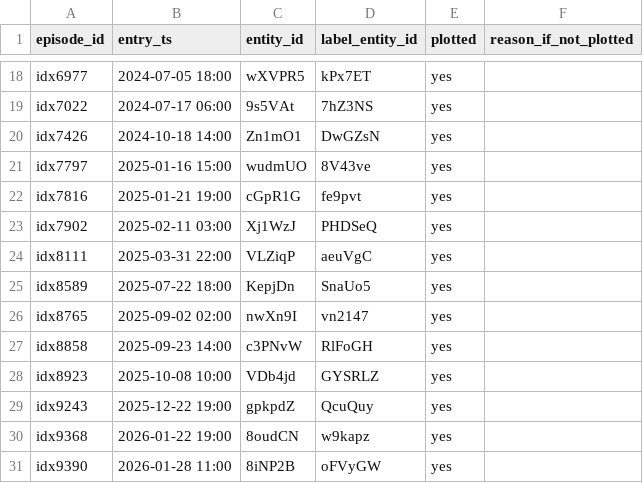
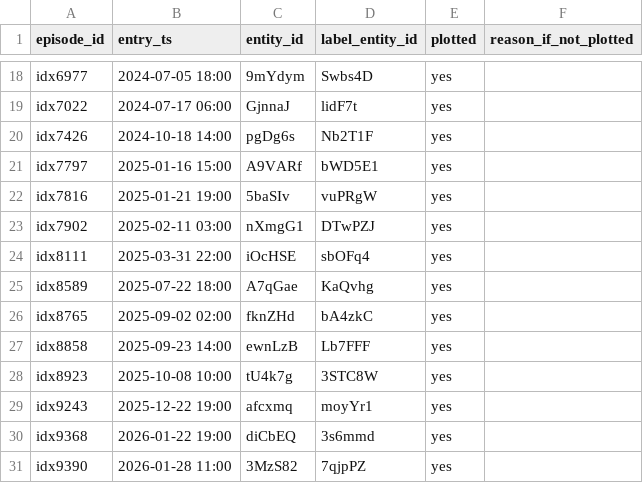
Before and after one commit to cristrein-hash/tradingview-mcp, a CSV file: my-strategy/research/revalidation/XAU_4H_L2_BPT_BOS_CHOCH/v1/results/l2_bpt_f_top_ob_rsi_strict_plot_manifest.csv, drawn as a sheet; only a part is shown, gaps mark what is left out; the diff covers the shown part only; the diff names each change by its address in the sheet, - before the commit and + after, or states it on an @@ line.

```diff
--- a/my-strategy/research/revalidation/XAU_4H_L2_BPT_BOS_CHOCH/v1/results/l2_bpt_f_top_ob_rsi_strict_plot_manifest.csv
+++ b/my-strategy/research/revalidation/XAU_4H_L2_BPT_BOS_CHOCH/v1/results/l2_bpt_f_top_ob_rsi_strict_plot_manifest.csv
-C18 (entity_id): wXVPR5
+C18 (entity_id): 9mYdym
-D18 (label_entity_id): kPx7ET
+D18 (label_entity_id): Swbs4D
-C19 (entity_id): 9s5VAt
+C19 (entity_id): GjnnaJ
-D19 (label_entity_id): 7hZ3NS
+D19 (label_entity_id): lidF7t
-C20 (entity_id): Zn1mO1
+C20 (entity_id): pgDg6s
-D20 (label_entity_id): DwGZsN
+D20 (label_entity_id): Nb2T1F
-C21 (entity_id): wudmUO
+C21 (entity_id): A9VARf
-D21 (label_entity_id): 8V43ve
+D21 (label_entity_id): bWD5E1
-C22 (entity_id): cGpR1G
+C22 (entity_id): 5baSIv
-D22 (label_entity_id): fe9pvt
+D22 (label_entity_id): vuPRgW
-C23 (entity_id): Xj1WzJ
+C23 (entity_id): nXmgG1
-D23 (label_entity_id): PHDSeQ
+D23 (label_entity_id): DTwPZJ
-C24 (entity_id): VLZiqP
+C24 (entity_id): iOcHSE
-D24 (label_entity_id): aeuVgC
+D24 (label_entity_id): sbOFq4
-C25 (entity_id): KepjDn
+C25 (entity_id): A7qGae
-D25 (label_entity_id): SnaUo5
+D25 (label_entity_id): KaQvhg
-C26 (entity_id): nwXn9I
+C26 (entity_id): fknZHd
-D26 (label_entity_id): vn2147
+D26 (label_entity_id): bA4zkC
-C27 (entity_id): c3PNvW
+C27 (entity_id): ewnLzB
-D27 (label_entity_id): RlFoGH
+D27 (label_entity_id): Lb7FFF
-C28 (entity_id): VDb4jd
+C28 (entity_id): tU4k7g
-D28 (label_entity_id): GYSRLZ
+D28 (label_entity_id): 3STC8W
-C29 (entity_id): gpkpdZ
+C29 (entity_id): afcxmq
-D29 (label_entity_id): QcuQuy
+D29 (label_entity_id): moyYr1
-C30 (entity_id): 8oudCN
+C30 (entity_id): diCbEQ
-D30 (label_entity_id): w9kapz
+D30 (label_entity_id): 3s6mmd
-C31 (entity_id): 8iNP2B
+C31 (entity_id): 3MzS82
-D31 (label_entity_id): oFVyGW
+D31 (label_entity_id): 7qjpPZ
```
Also changed, not shown: 32 edited cells elsewhere in this file.
